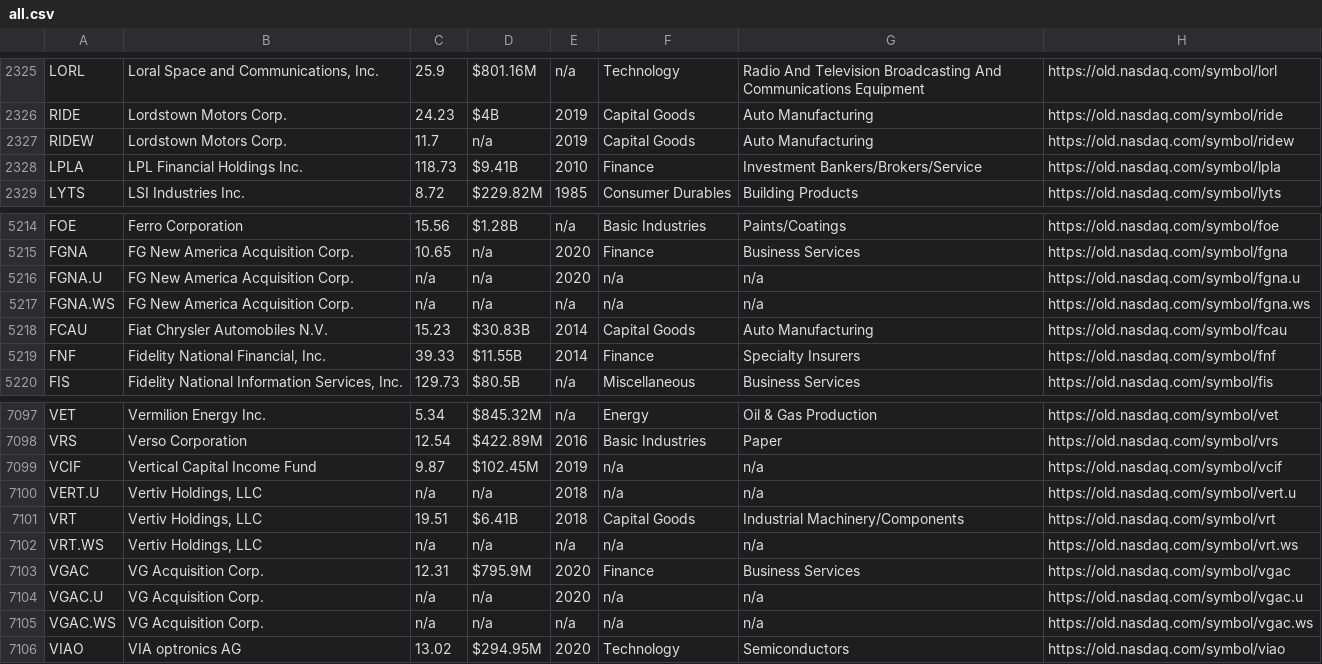
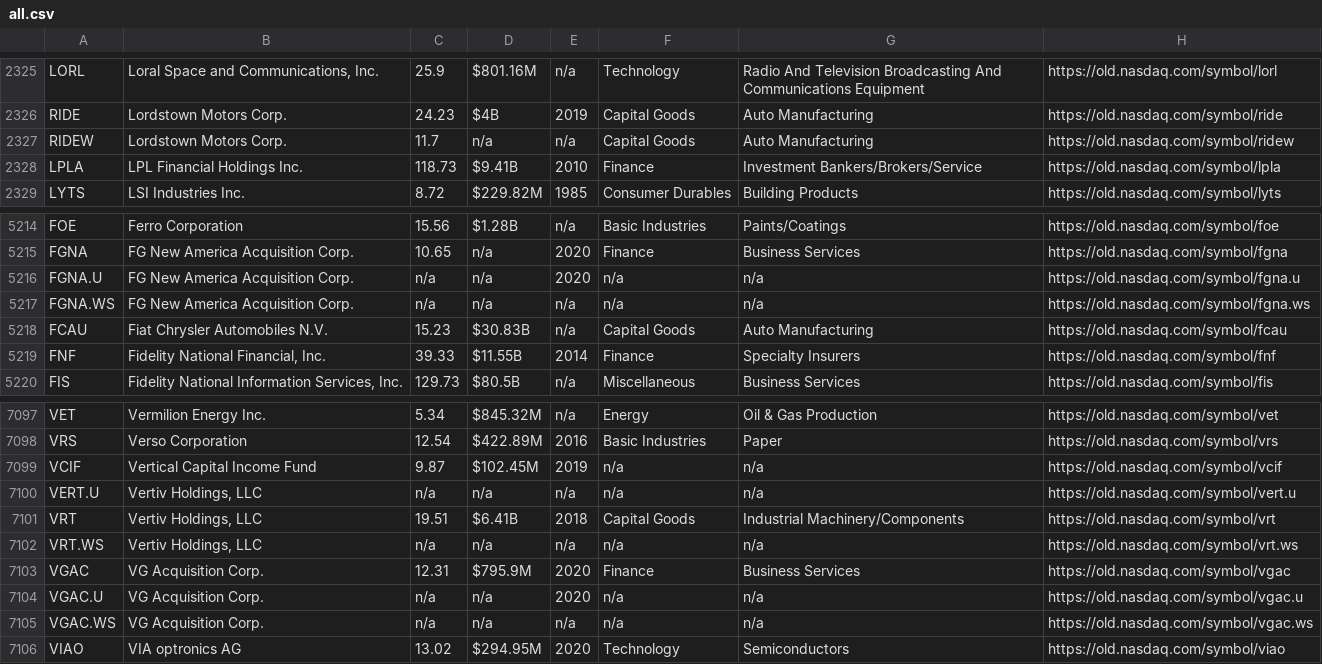
Before and after one commit to abbadata/stock-tickers, a CSV file: data/all.csv, drawn as a sheet; only a part is shown, gaps mark what is left out.

```diff
--- a/data/all.csv
+++ b/data/all.csv
@@ -2326,3 +2326,3 @@
 "RIDE","Lordstown Motors Corp.","24.23","$4B","2019","Capital Goods","Auto Manufacturing","https://old.nasdaq.com/symbol/ride",""
-"RIDEW","Lordstown Motors Corp.","11.7","n/a","2019","Capital Goods","Auto Manufacturing","https://old.nasdaq.com/symbol/ridew",""
+"RIDEW","Lordstown Motors Corp.","11.7","n/a","n/a","Capital Goods","Auto Manufacturing","https://old.nasdaq.com/symbol/ridew",""
 "LPLA","LPL Financial Holdings Inc.","118.73","$9.41B","2010","Finance","Investment Bankers/Brokers/Service","https://old.nasdaq.com/symbol/lpla",""
@@ -5217,3 +5217,3 @@
 "FGNA.WS","FG New America Acquisition Corp.","n/a","n/a","n/a","n/a","n/a","https://old.nasdaq.com/symbol/fgna.ws",""
-"FCAU","Fiat Chrysler Automobiles N.V.","15.23","$30.83B","2014","Capital Goods","Auto Manufacturing","https://old.nasdaq.com/symbol/fcau",""
+"FCAU","Fiat Chrysler Automobiles N.V.","15.23","$30.83B","n/a","Capital Goods","Auto Manufacturing","https://old.nasdaq.com/symbol/fcau",""
 "FNF","Fidelity National Financial, Inc.","39.33","$11.55B","2014","Finance","Specialty Insurers","https://old.nasdaq.com/symbol/fnf",""
@@ -7099,3 +7099,3 @@
 "VCIF","Vertical Capital Income Fund","9.87","$102.45M","2019","n/a","n/a","https://old.nasdaq.com/symbol/vcif",""
-"VERT.U","Vertiv Holdings, LLC","n/a","n/a","2018","n/a","n/a","https://old.nasdaq.com/symbol/vert.u",""
+"VERT.U","Vertiv Holdings, LLC","n/a","n/a","n/a","n/a","n/a","https://old.nasdaq.com/symbol/vert.u",""
 "VRT","Vertiv Holdings, LLC","19.51","$6.41B","2018","Capital Goods","Industrial Machinery/Components","https://old.nasdaq.com/symbol/vrt",""
```
Also changed, not shown: data/nasdaq.csv, data/nyse.csv.
